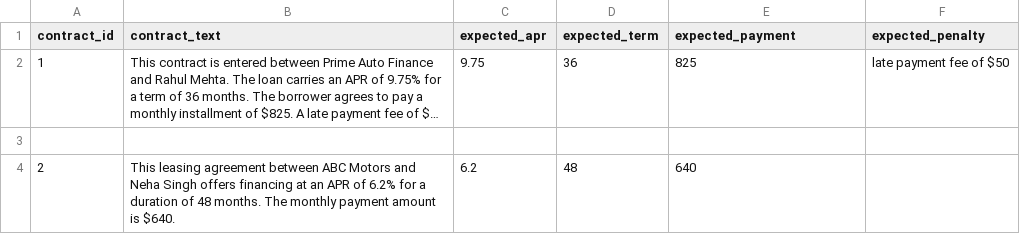
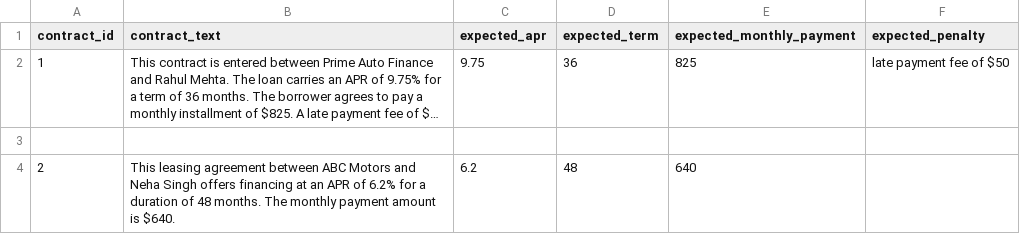
Before and after one commit to springboardmentor74219x/infosys-carlease-contract-ai-group2, a CSV file: data/contract_evaluation_dataset_pavan-srinivas.csv, drawn as a sheet; only a part is shown; long unchanged cells end in …; the diff names each change by its address in the sheet, - before the commit and + after, or states it on an @@ line.

Commit message:
Milestone 2: baseline LLM SLA extraction and evaluation

```diff
--- a/data/contract_evaluation_dataset_pavan-srinivas.csv
+++ b/data/contract_evaluation_dataset_pavan-srinivas.csv
-E1: expected_payment
+E1: expected_monthly_payment
```
Also changed, not shown: 1 other file.
